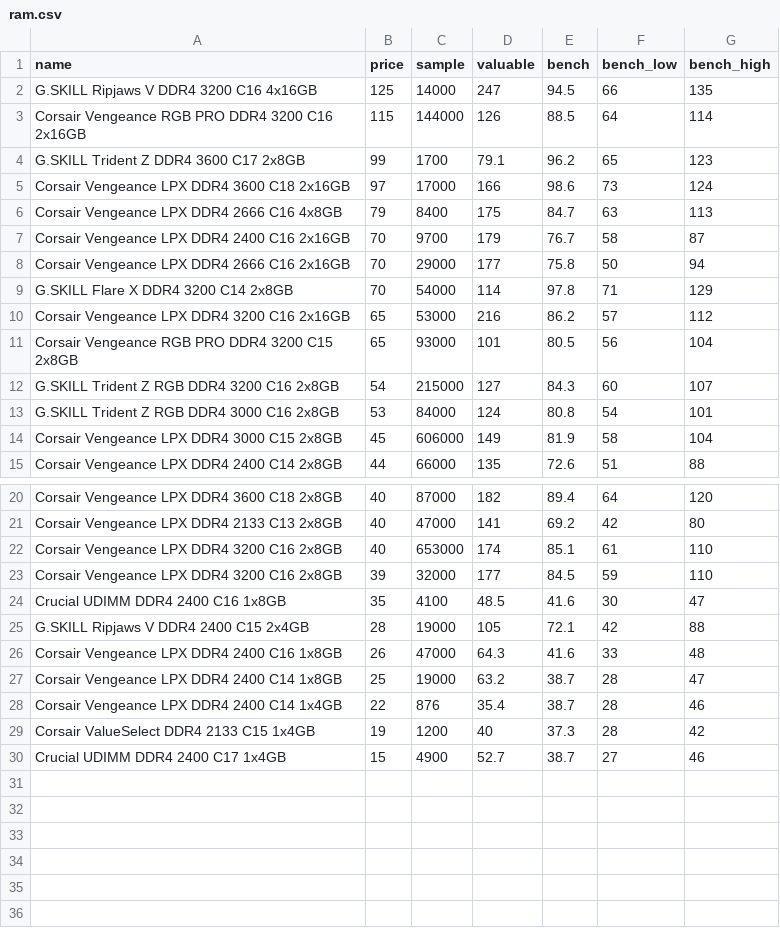
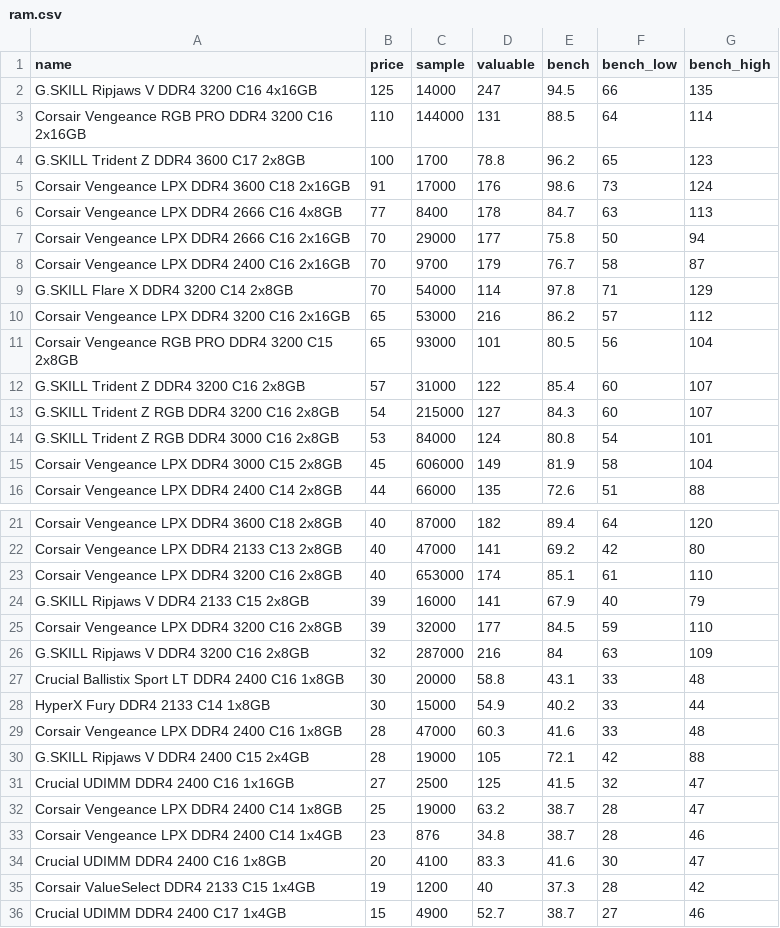
Before and after one commit to ShaokangJiang/CSE-203B-crapping, a CSV file: data/ram.csv, drawn as a sheet; only a part is shown, gaps mark what is left out; the diff covers the shown part only.

```diff
--- a/data/ram.csv
+++ b/data/ram.csv
@@ -2,8 +2,8 @@ name,price,sample,valuable,bench,bench_low,bench_high
 G.SKILL Ripjaws V DDR4 3200 C16 4x16GB,125,14000,247,94.5,66,135
-Corsair Vengeance RGB PRO DDR4 3200 C16 2x16GB,115,144000,126,88.5,64,114
-G.SKILL Trident Z DDR4 3600 C17 2x8GB,99,1700,79.1,96.2,65,123
-Corsair Vengeance LPX DDR4 3600 C18 2x16GB,97,17000,166,98.6,73,124
-Corsair Vengeance LPX DDR4 2666 C16 4x8GB,79,8400,175,84.7,63,113
+Corsair Vengeance RGB PRO DDR4 3200 C16 2x16GB,110,144000,131,88.5,64,114
+G.SKILL Trident Z DDR4 3600 C17 2x8GB,100,1700,78.8,96.2,65,123
+Corsair Vengeance LPX DDR4 3600 C18 2x16GB,91,17000,176,98.6,73,124
+Corsair Vengeance LPX DDR4 2666 C16 4x8GB,77,8400,178,84.7,63,113
+Corsair Vengeance LPX DDR4 2666 C16 2x16GB,70,29000,177,75.8,50,94
 Corsair Vengeance LPX DDR4 2400 C16 2x16GB,70,9700,179,76.7,58,87
-Corsair Vengeance LPX DDR4 2666 C16 2x16GB,70,29000,177,75.8,50,94
 G.SKILL Flare X DDR4 3200 C14 2x8GB,70,54000,114,97.8,71,129
@@ -11,2 +11,3 @@ Corsair Vengeance LPX DDR4 3200 C16 2x16GB,65,53000,216,86.2,57,112
 Corsair Vengeance RGB PRO DDR4 3200 C15 2x8GB,65,93000,101,80.5,56,104
+G.SKILL Trident Z DDR4 3200 C16 2x8GB,57,31000,122,85.4,60,107
 G.SKILL Trident Z RGB DDR4 3200 C16 2x8GB,54,215000,127,84.3,60,107
@@ -22,8 +23,13 @@ Corsair Vengeance LPX DDR4 2133 C13 2x8GB,40,47000,141,69.2,42,80
 Corsair Vengeance LPX DDR4 3200 C16 2x8GB,40,653000,174,85.1,61,110
+G.SKILL Ripjaws V DDR4 2133 C15 2x8GB,39,16000,141,67.9,40,79
 Corsair Vengeance LPX DDR4 3200 C16 2x8GB,39,32000,177,84.5,59,110
-Crucial UDIMM DDR4 2400 C16 1x8GB,35,4100,48.5,41.6,30,47
+G.SKILL Ripjaws V DDR4 3200 C16 2x8GB,32,287000,216,84,63,109
+Crucial Ballistix Sport LT DDR4 2400 C16 1x8GB,30,20000,58.8,43.1,33,48
+HyperX Fury DDR4 2133 C14 1x8GB,30,15000,54.9,40.2,33,44
+Corsair Vengeance LPX DDR4 2400 C16 1x8GB,28,47000,60.3,41.6,33,48
 G.SKILL Ripjaws V DDR4 2400 C15 2x4GB,28,19000,105,72.1,42,88
-Corsair Vengeance LPX DDR4 2400 C16 1x8GB,26,47000,64.3,41.6,33,48
+Crucial UDIMM DDR4 2400 C16 1x16GB,27,2500,125,41.5,32,47
 Corsair Vengeance LPX DDR4 2400 C14 1x8GB,25,19000,63.2,38.7,28,47
-Corsair Vengeance LPX DDR4 2400 C14 1x4GB,22,876,35.4,38.7,28,46
+Corsair Vengeance LPX DDR4 2400 C14 1x4GB,23,876,34.8,38.7,28,46
+Crucial UDIMM DDR4 2400 C16 1x8GB,20,4100,83.3,41.6,30,47
 Corsair ValueSelect DDR4 2133 C15 1x4GB,19,1200,40,37.3,28,42
```
Also changed, not shown: 2 edited cells elsewhere in this file, data/cpu.csv, data/gpu.csv, 2 other files.
